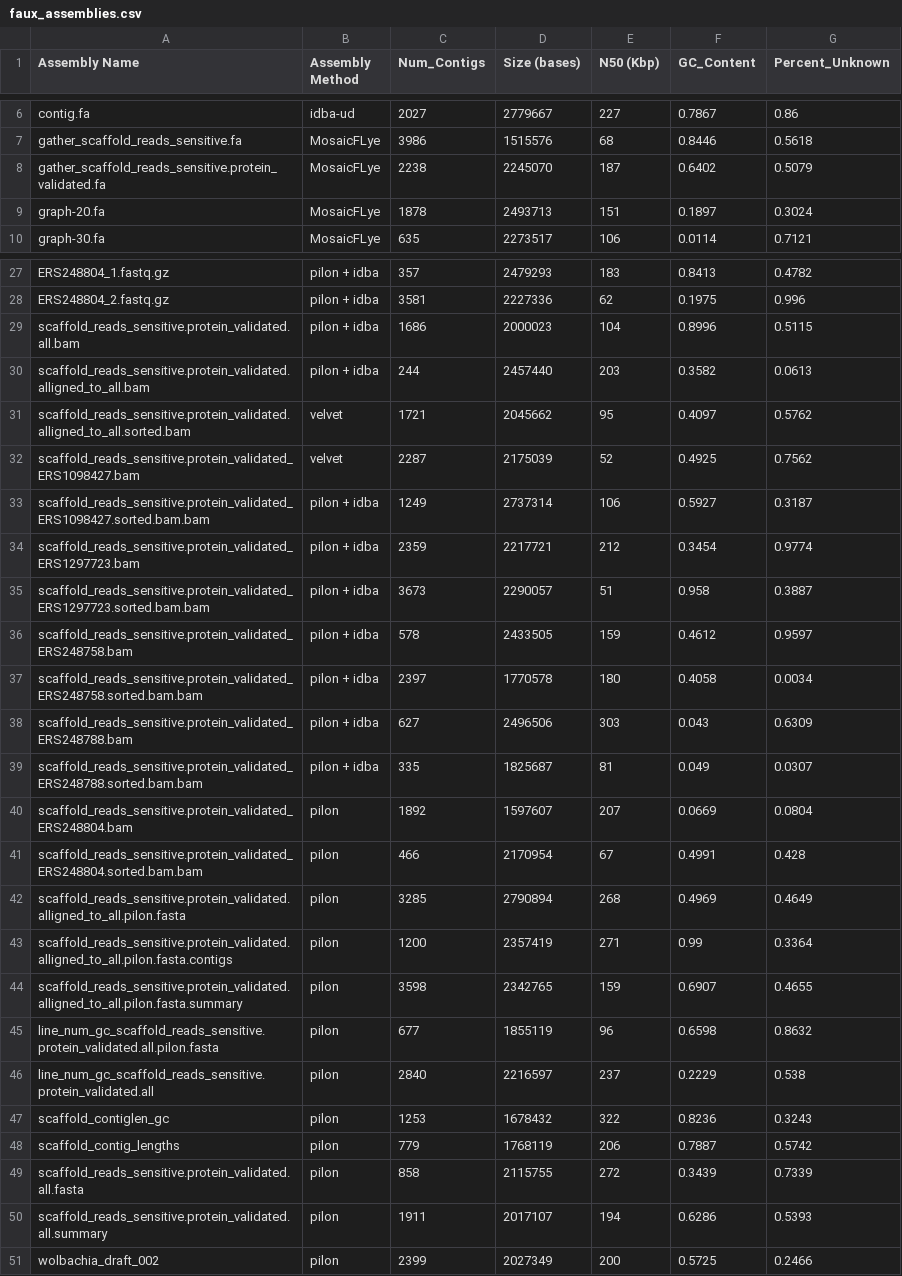
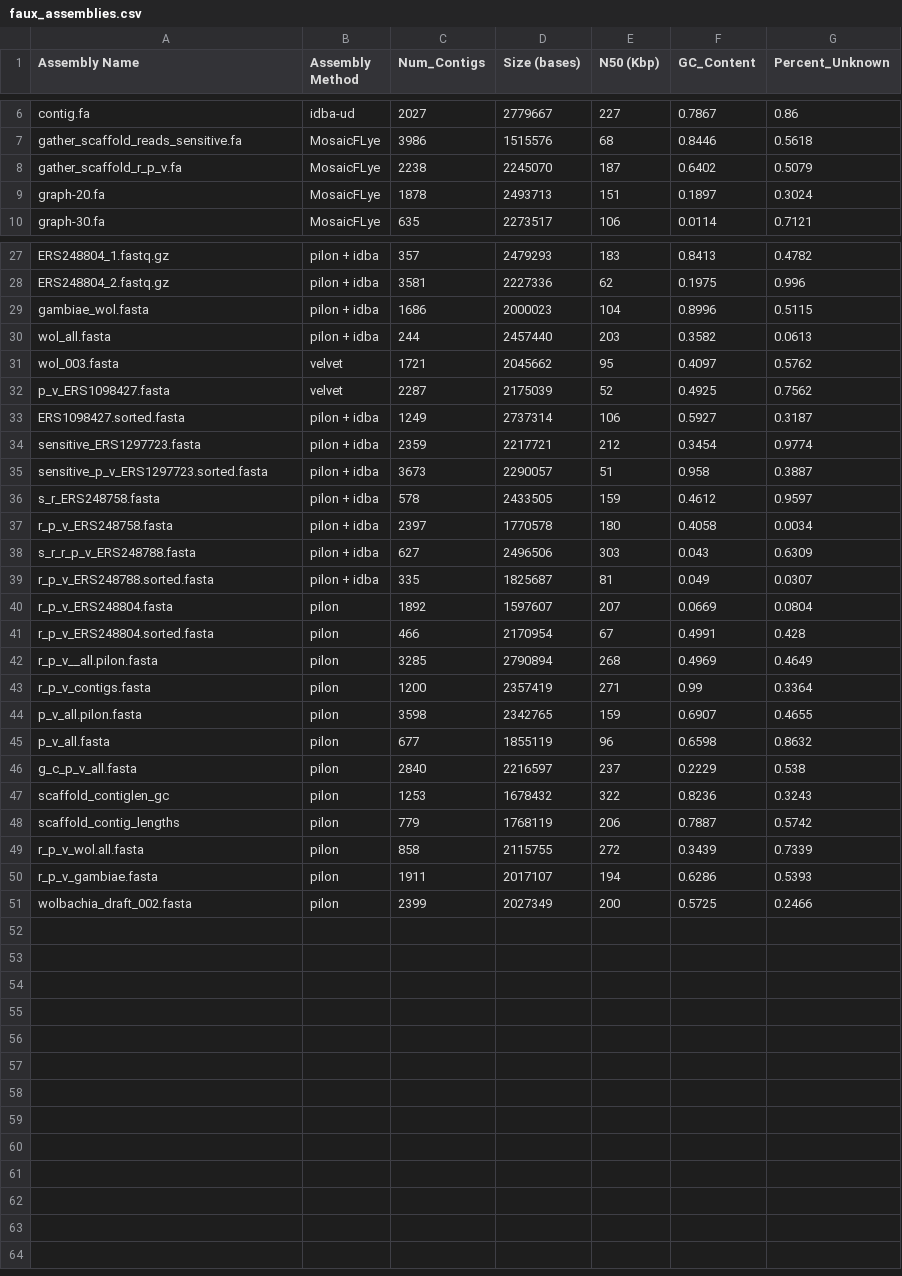
Before and after one commit to codewitty/FinalProject, a CSV file: faux_assemblies.csv, drawn as a sheet; only a part is shown, gaps mark what is left out.

Commit message:
shorter names

```diff
--- a/faux_assemblies.csv
+++ b/faux_assemblies.csv
@@ -7,3 +7,3 @@ contig.fa,idba-ud,2027,2779667,227,0.7867,0.86
 gather_scaffold_reads_sensitive.fa,MosaicFLye,3986,1515576,68,0.8446,0.5618
-gather_scaffold_reads_sensitive.protein_validated.fa,MosaicFLye,2238,2245070,187,0.6402,0.5079
+gather_scaffold_r_p_v.fa,MosaicFLye,2238,2245070,187,0.6402,0.5079
 graph-20.fa,MosaicFLye,1878,2493713,151,0.1897,0.3024
@@ -28,24 +28,24 @@ ERS248804_1.fastq.gz,pilon + idba,357,2479293,183,0.8413,0.4782
 ERS248804_2.fastq.gz,pilon + idba,3581,2227336,62,0.1975,0.996
-scaffold_reads_sensitive.protein_validated.all.bam,pilon + idba,1686,2000023,104,0.8996,0.5115
-scaffold_reads_sensitive.protein_validated.alligned_to_all.bam,pilon + idba,244,2457440,203,0.3582,0.0613
-scaffold_reads_sensitive.protein_validated.alligned_to_all.sorted.bam,velvet,1721,2045662,95,0.4097,0.5762
-scaffold_reads_sensitive.protein_validated_ERS1098427.bam,velvet,2287,2175039,52,0.4925,0.7562
-scaffold_reads_sensitive.protein_validated_ERS1098427.sorted.bam.bam,pilon + idba,1249,2737314,106,0.5927,0.3187
-scaffold_reads_sensitive.protein_validated_ERS1297723.bam,pilon + idba,2359,2217721,212,0.3454,0.9774
-scaffold_reads_sensitive.protein_validated_ERS1297723.sorted.bam.bam,pilon + idba,3673,2290057,51,0.958,0.3887
-scaffold_reads_sensitive.protein_validated_ERS248758.bam,pilon + idba,578,2433505,159,0.4612,0.9597
-scaffold_reads_sensitive.protein_validated_ERS248758.sorted.bam.bam,pilon + idba,2397,1770578,180,0.4058,0.0034
-scaffold_reads_sensitive.protein_validated_ERS248788.bam,pilon + idba,627,2496506,303,0.043,0.6309
-scaffold_reads_sensitive.protein_validated_ERS248788.sorted.bam.bam,pilon + idba,335,1825687,81,0.049,0.0307
-scaffold_reads_sensitive.protein_validated_ERS248804.bam,pilon,1892,1597607,207,0.0669,0.0804
-scaffold_reads_sensitive.protein_validated_ERS248804.sorted.bam.bam,pilon,466,2170954,67,0.4991,0.428
-scaffold_reads_sensitive.protein_validated.alligned_to_all.pilon.fasta,pilon,3285,2790894,268,0.4969,0.4649
-scaffold_reads_sensitive.protein_validated.alligned_to_all.pilon.fasta.contigs,pilon,1200,2357419,271,0.99,0.3364
-scaffold_reads_sensitive.protein_validated.alligned_to_all.pilon.fasta.summary,pilon,3598,2342765,159,0.6907,0.4655
-line_num_gc_scaffold_reads_sensitive.protein_validated.all.pilon.fasta,pilon,677,1855119,96,0.6598,0.8632
-line_num_gc_scaffold_reads_sensitive.protein_validated.all ,pilon,2840,2216597,237,0.2229,0.538
+gambiae_wol.fasta,pilon + idba,1686,2000023,104,0.8996,0.5115
+wol_all.fasta,pilon + idba,244,2457440,203,0.3582,0.0613
+wol_003.fasta,velvet,1721,2045662,95,0.4097,0.5762
+p_v_ERS1098427.fasta,velvet,2287,2175039,52,0.4925,0.7562
+ERS1098427.sorted.fasta,pilon + idba,1249,2737314,106,0.5927,0.3187
+sensitive_ERS1297723.fasta,pilon + idba,2359,2217721,212,0.3454,0.9774
+sensitive_p_v_ERS1297723.sorted.fasta,pilon + idba,3673,2290057,51,0.958,0.3887
+s_r_ERS248758.fasta,pilon + idba,578,2433505,159,0.4612,0.9597
+r_p_v_ERS248758.fasta,pilon + idba,2397,1770578,180,0.4058,0.0034
+s_r_r_p_v_ERS248788.fasta,pilon + idba,627,2496506,303,0.043,0.6309
+r_p_v_ERS248788.sorted.fasta,pilon + idba,335,1825687,81,0.049,0.0307
+r_p_v_ERS248804.fasta,pilon,1892,1597607,207,0.0669,0.0804
+r_p_v_ERS248804.sorted.fasta,pilon,466,2170954,67,0.4991,0.428
+r_p_v__all.pilon.fasta,pilon,3285,2790894,268,0.4969,0.4649
+r_p_v_contigs.fasta,pilon,1200,2357419,271,0.99,0.3364
+p_v_all.pilon.fasta,pilon,3598,2342765,159,0.6907,0.4655
+p_v_all.fasta,pilon,677,1855119,96,0.6598,0.8632
+g_c_p_v_all.fasta ,pilon,2840,2216597,237,0.2229,0.538
 scaffold_contiglen_gc,pilon,1253,1678432,322,0.8236,0.3243
 scaffold_contig_lengths,pilon,779,1768119,206,0.7887,0.5742
- scaffold_reads_sensitive.protein_validated.all.fasta,pilon,858,2115755,272,0.3439,0.7339
- scaffold_reads_sensitive.protein_validated.all.summary,pilon,1911,2017107,194,0.6286,0.5393
-wolbachia_draft_002,pilon,2399,2027349,200,0.5725,0.2466
+r_p_v_wol.all.fasta,pilon,858,2115755,272,0.3439,0.7339
+r_p_v_gambiae.fasta,pilon,1911,2017107,194,0.6286,0.5393
+wolbachia_draft_002.fasta,pilon,2399,2027349,200,0.5725,0.2466
```
